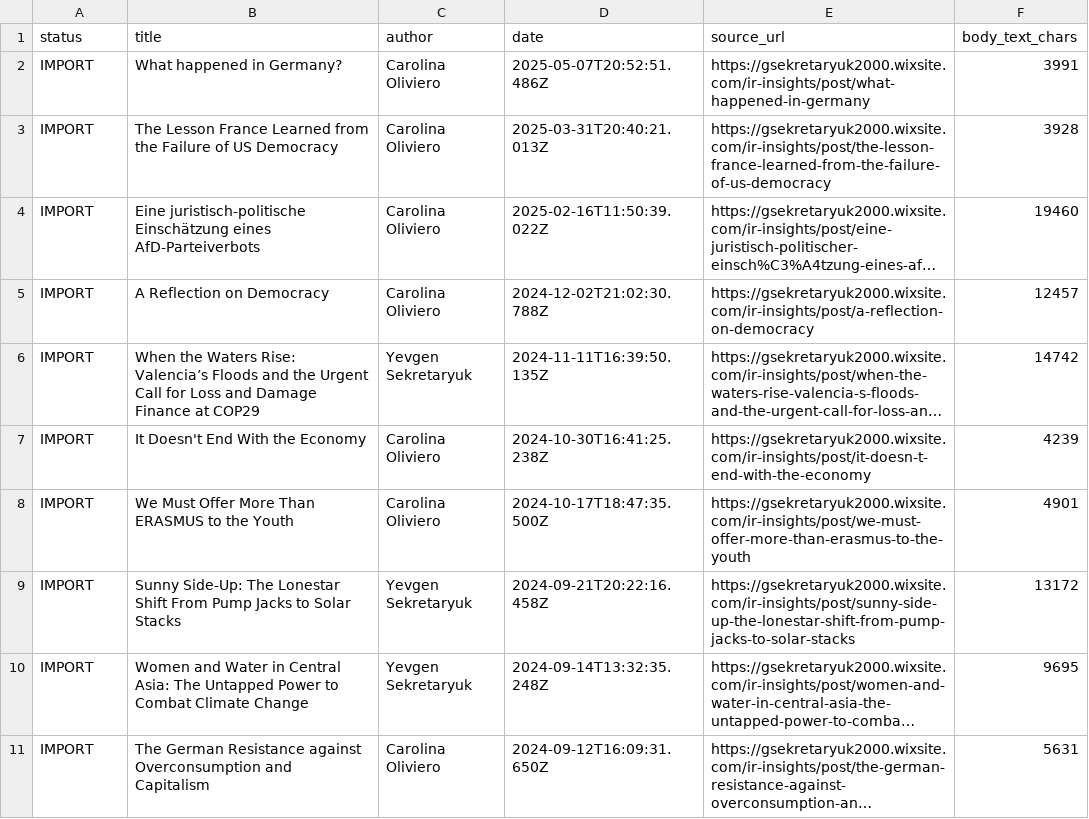
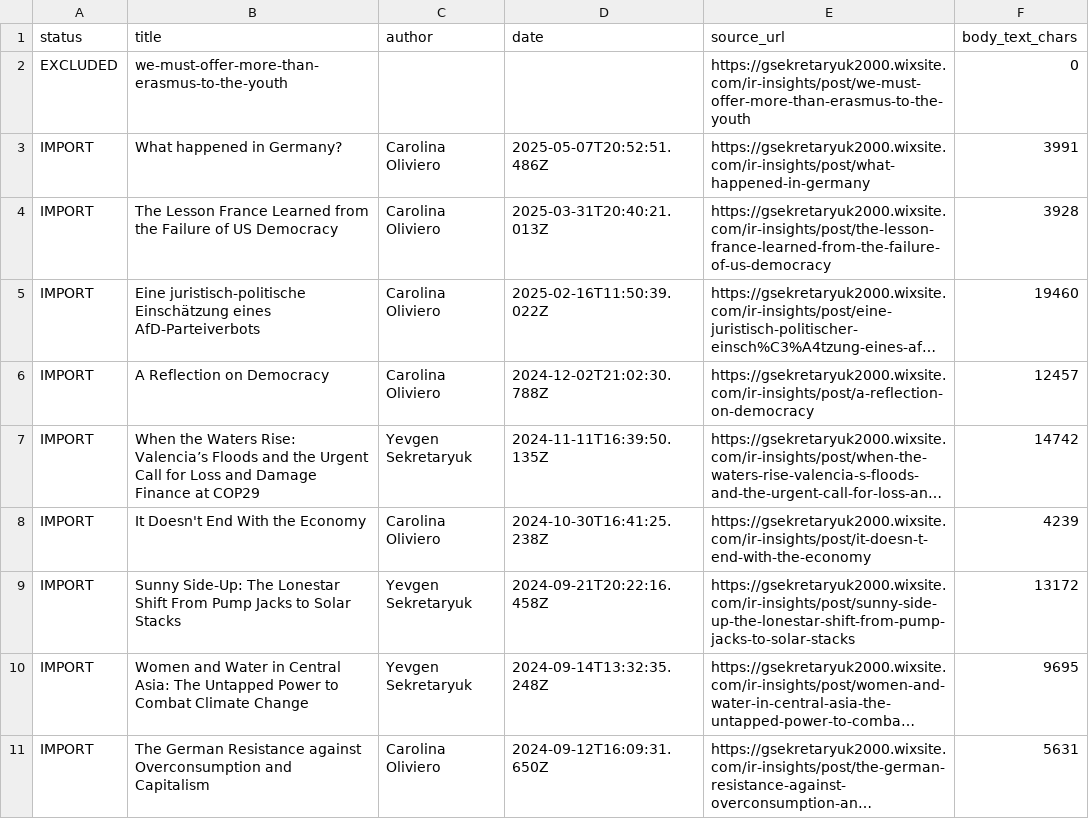
Before and after one commit to LordGenya/LordGenya, a CSV file: ir-insights/inventory.csv, drawn as a sheet; only a part is shown; long unchanged cells end in …; removed rows and columns are numbered as before the commit, all else as after; the diff names each change by its address in the sheet, - before the commit and + after, or states it on an @@ line.

```diff
--- a/ir-insights/inventory.csv
+++ b/ir-insights/inventory.csv
+row 2: EXCLUDED | we-must-offer-more-than-erasmus-to-the-youth |  |  | https://gsekretaryuk2000.wixsite.com/ir-insights/post/we-must-offer-more-than-erasmus-to-the-youth | 0
-row 8: IMPORT | We Must Offer More Than ERASMUS to the Youth | Carolina Oliviero | 2024-10-17T18:47:35.500Z | https://gsekretaryuk2000.wixsite.com/ir-insights/post/we-must-offer-more-than-erasmus-to-the-youth | 4901
```
Also changed, not shown: 2 other files.
